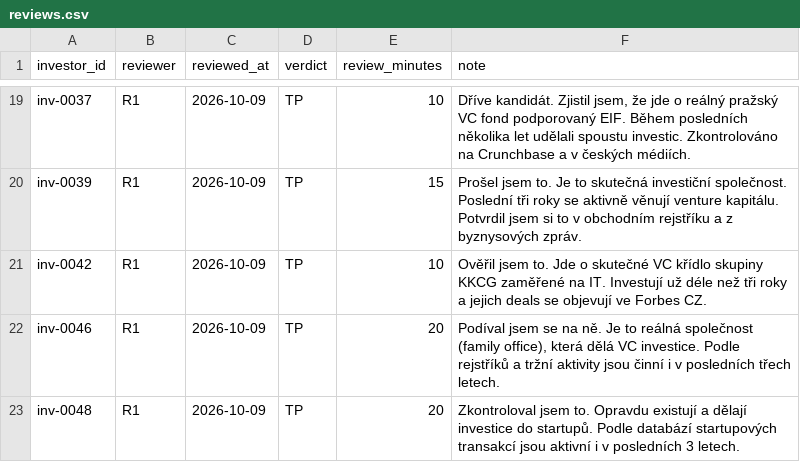
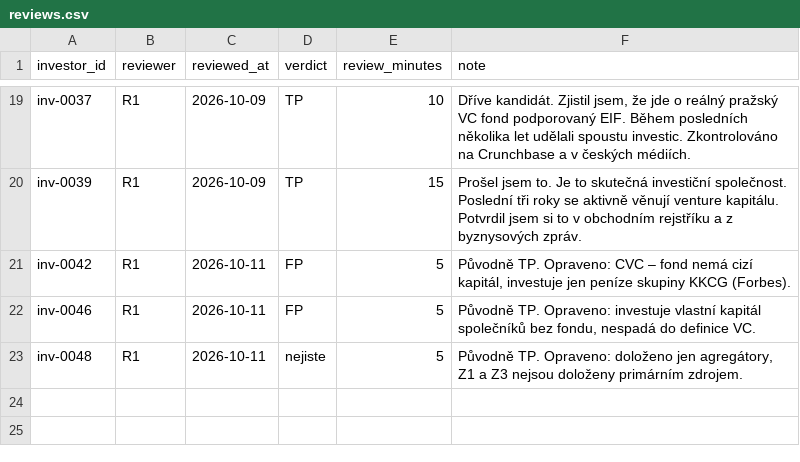
Before and after one commit to osho4753/investor-db, a CSV file: data/reviews.csv, drawn as a sheet; only a part is shown, gaps mark what is left out.

```diff
--- a/data/reviews.csv
+++ b/data/reviews.csv
@@ -20,4 +20,4 @@ inv-0037,R1,2026-10-09,TP,10,"Dříve kandidát. Zjistil jsem, že jde o reáln
 inv-0039,R1,2026-10-09,TP,15,Prošel jsem to. Je to skutečná investiční společnost. Poslední tři roky se aktivně věnují venture kapitálu. Potvrdil jsem si to v obchodním rejstříku a z byznysových zpráv.
-inv-0042,R1,2026-10-09,TP,10,Ověřil jsem to. Jde o skutečné VC křídlo skupiny KKCG zaměřené na IT. Investují už déle než tři roky a jejich deals se objevují ve Forbes CZ.
-inv-0046,R1,2026-10-09,TP,20,"Podíval jsem se na ně. Je to reálná společnost (family office), která dělá VC investice. Podle rejstříků a tržní aktivity jsou činní i v posledních třech letech."
-inv-0048,R1,2026-10-09,TP,20,Zkontroloval jsem to. Opravdu existují a dělají investice do startupů. Podle databází startupových transakcí jsou aktivní i v posledních 3 letech.
+inv-0042,R1,2026-10-11,FP,5,"Původně TP. Opraveno: CVC – fond nemá cizí kapitál, investuje jen peníze skupiny KKCG (Forbes)."
+inv-0046,R1,2026-10-11,FP,5,"Původně TP. Opraveno: investuje vlastní kapitál společníků bez fondu, nespadá do definice VC."
+inv-0048,R1,2026-10-11,nejiste,5,"Původně TP. Opraveno: doloženo jen agregátory, Z1 a Z3 nejsou doloženy primárním zdrojem."
```
Also changed, not shown: data/fact_reviews.csv.
